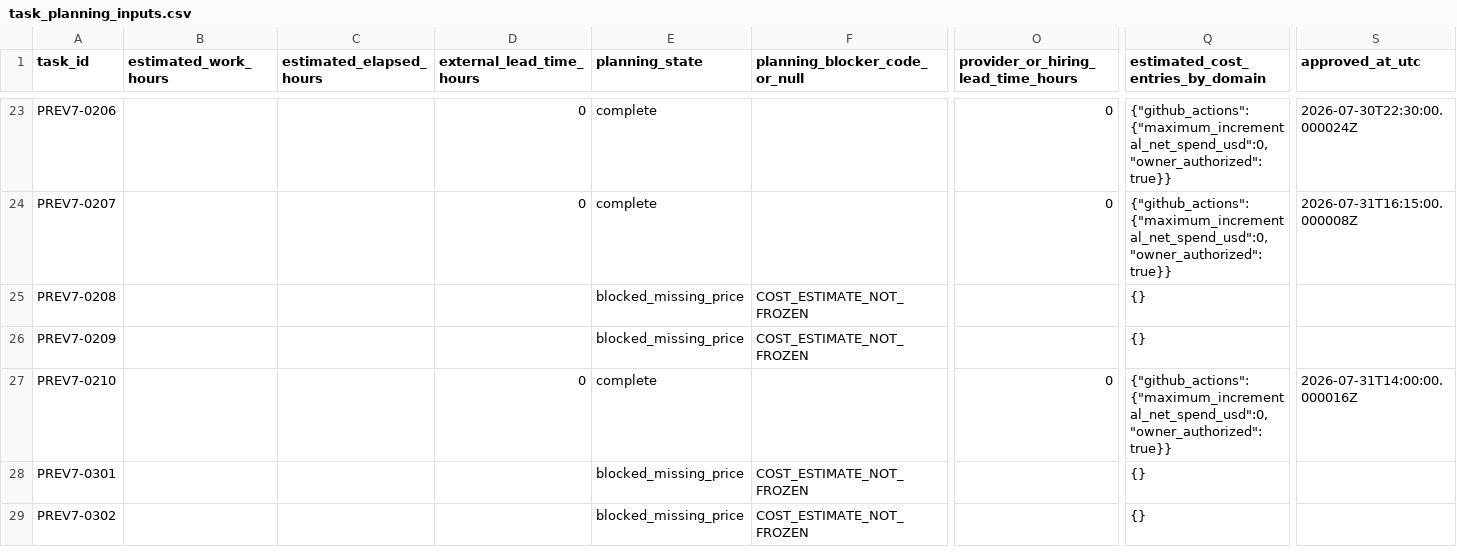
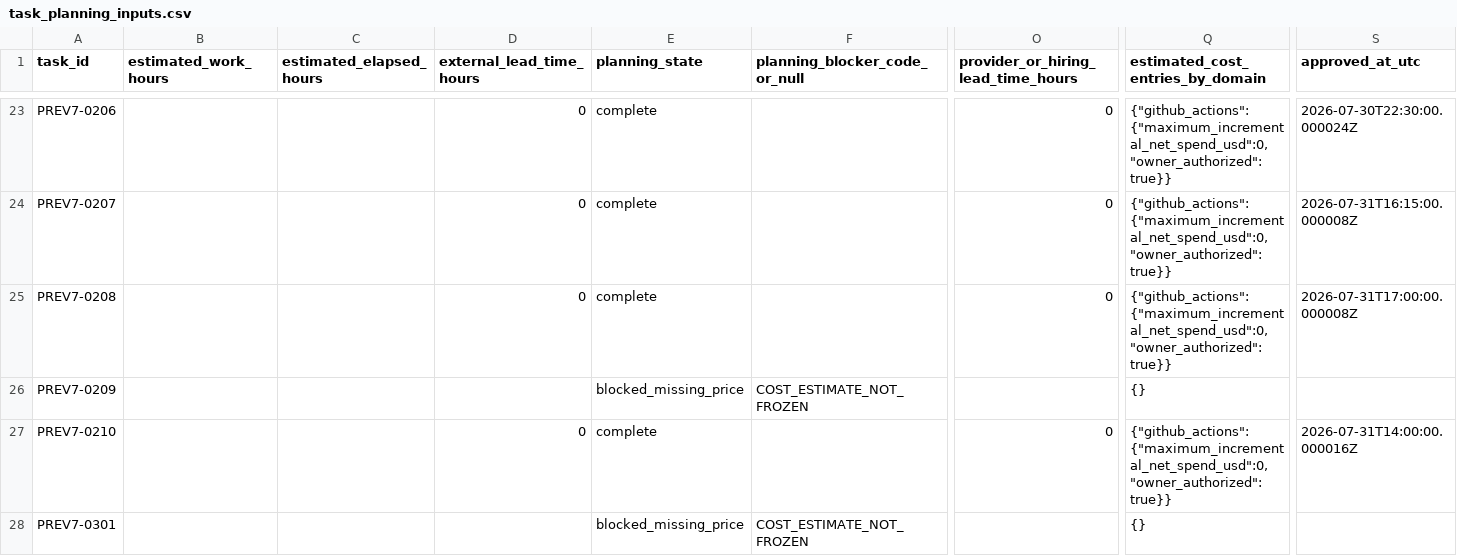
Before and after one commit to trading-optimizer-lab-org/aurora, a CSV file: docs/readiness/gtbi-v7/task_planning_inputs.csv, drawn as a sheet; only a part is shown, gaps mark what is left out; the shorter side is filled out with more unchanged rows; the diff names each change by its address in the sheet, - before the commit and + after, or states it on an @@ line.

```diff
--- a/docs/readiness/gtbi-v7/task_planning_inputs.csv
+++ b/docs/readiness/gtbi-v7/task_planning_inputs.csv
-D25 (external_lead_time_hours): (empty)
+D25 (external_lead_time_hours): 0
-E25 (planning_state): blocked_missing_price
+E25 (planning_state): complete
-F25 (planning_blocker_code_or_null): COST_ESTIMATE_NOT_FROZEN
+F25 (planning_blocker_code_or_null): (empty)
-O25: (empty)
+O25: 0
-Q25 (estimated_cost_entries_by_domain): {}
+Q25 (estimated_cost_entries_by_domain): {"github_actions":{"maximum_incremental_net_spend_usd":0,"owner_authorized":true}}
-S25 (approved_at_utc): (empty)
+S25 (approved_at_utc): 2026-07-31T17:00:00.000008Z
```
Also changed, not shown: docs/readiness/gtbi-v7/task_delivery_manifest.csv, docs/readiness/gtbi-v7/task_status.csv, 2 other files.
